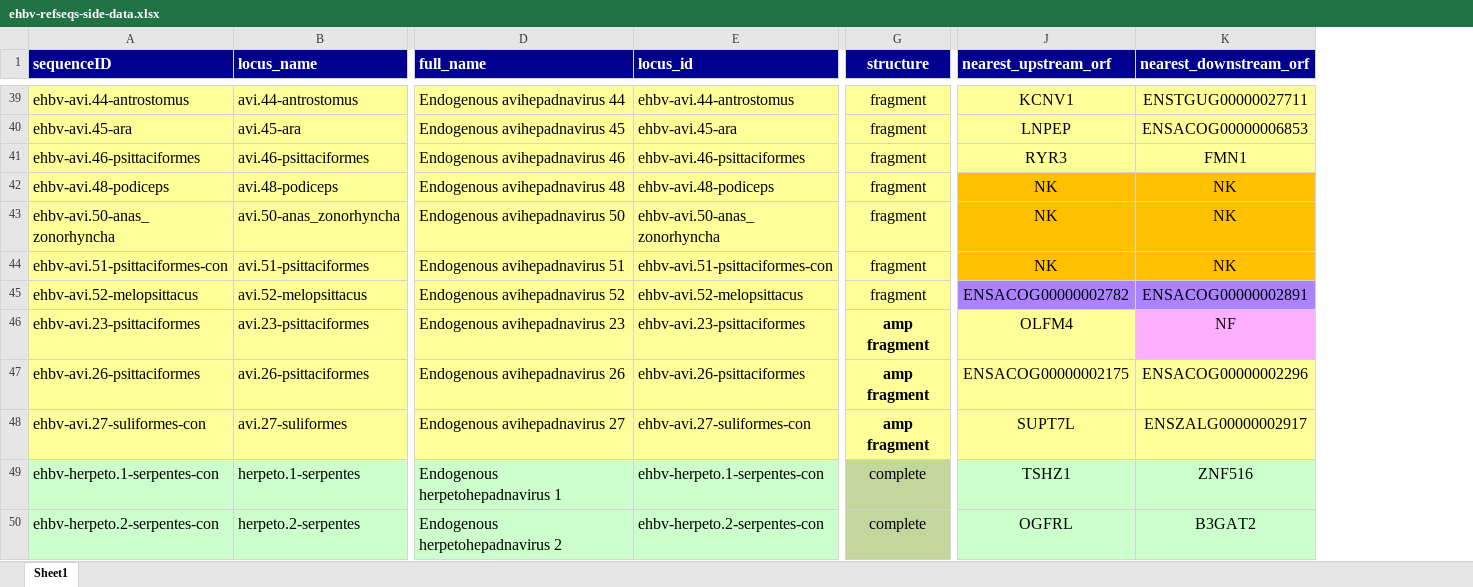
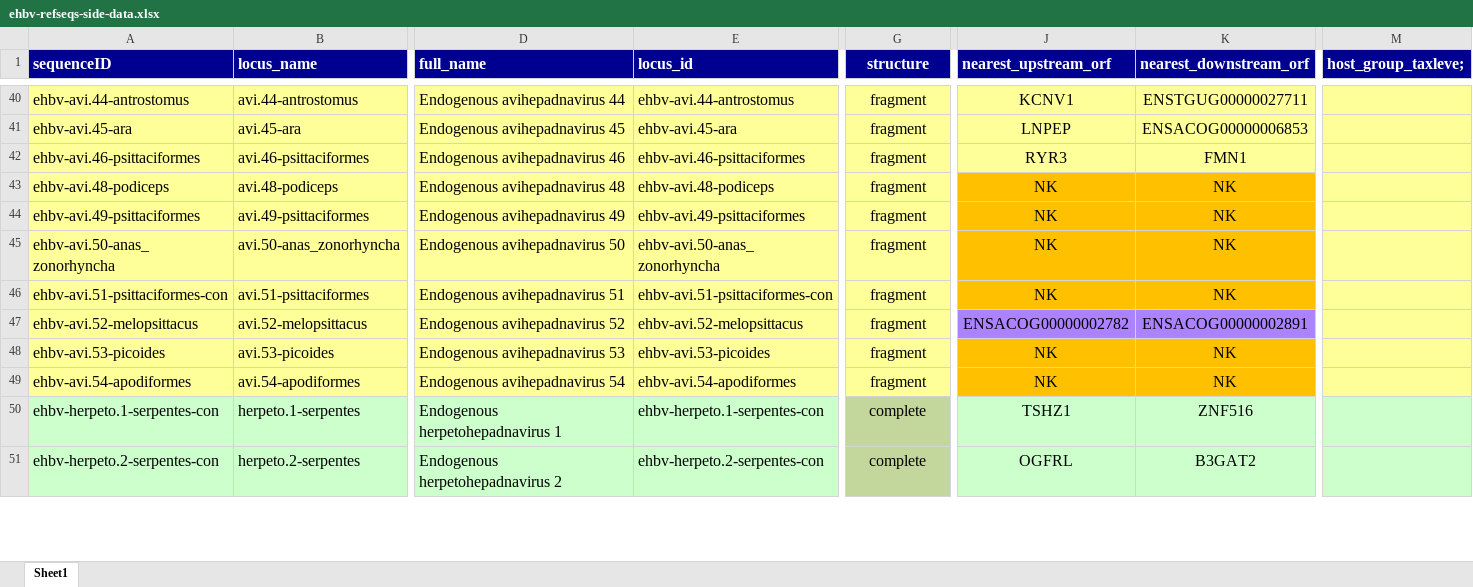
Before and after one commit to giffordlabcvr/Hepadnaviridae-GLUE, an Excel workbook: tabular/eve/ehbv-refseqs-side-data.xlsx, sheet Sheet1, drawn as a sheet; only a part is shown, gaps mark what is left out; values as stored, in another font and other column widths than the file's, no borders; removed rows and columns are numbered as before the commit, all else as after; rows hold the shown columns only; the diff covers the shown part only; the diff names each change by its address in the sheet, - before the commit and + after, or states it on an @@ line.

Commit message:
Refactoring - resolving avihepadnavirus clades

```diff
--- a/tabular/eve/ehbv-refseqs-side-data.xlsx (sheet Sheet1)
+++ b/tabular/eve/ehbv-refseqs-side-data.xlsx (sheet Sheet1)
+column M (host_group_taxleve;), empty
+row 44: ehbv-avi.49-psittaciformes | avi.49-psittaciformes | Endogenous avihepadnavirus 49 | ehbv-avi.49-psittaciformes | fragment | NK | NK
-row 46: ehbv-avi.23-psittaciformes | avi.23-psittaciformes | Endogenous avihepadnavirus 23 | ehbv-avi.23-psittaciformes | amp fragment | OLFM4 | NF
-A48 (sequenceID): ehbv-avi.26-psittaciformes
+A48 (sequenceID): ehbv-avi.53-picoides
-B48 (locus_name): avi.26-psittaciformes
+B48 (locus_name): avi.53-picoides
-D48 (full_name): Endogenous avihepadnavirus 26
+D48 (full_name): Endogenous avihepadnavirus 53
-E48 (locus_id): ehbv-avi.26-psittaciformes
+E48 (locus_id): ehbv-avi.53-picoides
-G48:G49 (structure): amp fragment
+G48:G49 (structure): fragment
-G48:G49 bold: on
+G48:G49 bold: off
-J48 (nearest_upstream_orf): ENSACOG00000002175
+J48 (nearest_upstream_orf): NK
-J48:K49 fill: #FFFF99
+J48:K49 fill: #FFC000
-K48 (nearest_downstream_orf): ENSACOG00000002296
+K48 (nearest_downstream_orf): NK
-A49 (sequenceID): ehbv-avi.27-suliformes-con
+A49 (sequenceID): ehbv-avi.54-apodiformes
-B49 (locus_name): avi.27-suliformes
+B49 (locus_name): avi.54-apodiformes
-D49 (full_name): Endogenous avihepadnavirus 27
+D49 (full_name): Endogenous avihepadnavirus 54
-E49 (locus_id): ehbv-avi.27-suliformes-con
+E49 (locus_id): ehbv-avi.54-apodiformes
-J49 (nearest_upstream_orf): SUPT7L
+J49 (nearest_upstream_orf): NK
-K49 (nearest_downstream_orf): ENSZALG00000002917
+K49 (nearest_downstream_orf): NK
```
Also changed, not shown: 8 added rows, 7 removed rows, 11 moved rows, 9 edited cells and cell formats elsewhere in this sheet, tabular/eve/ehbv-side-data.xlsx, 21 other files.
